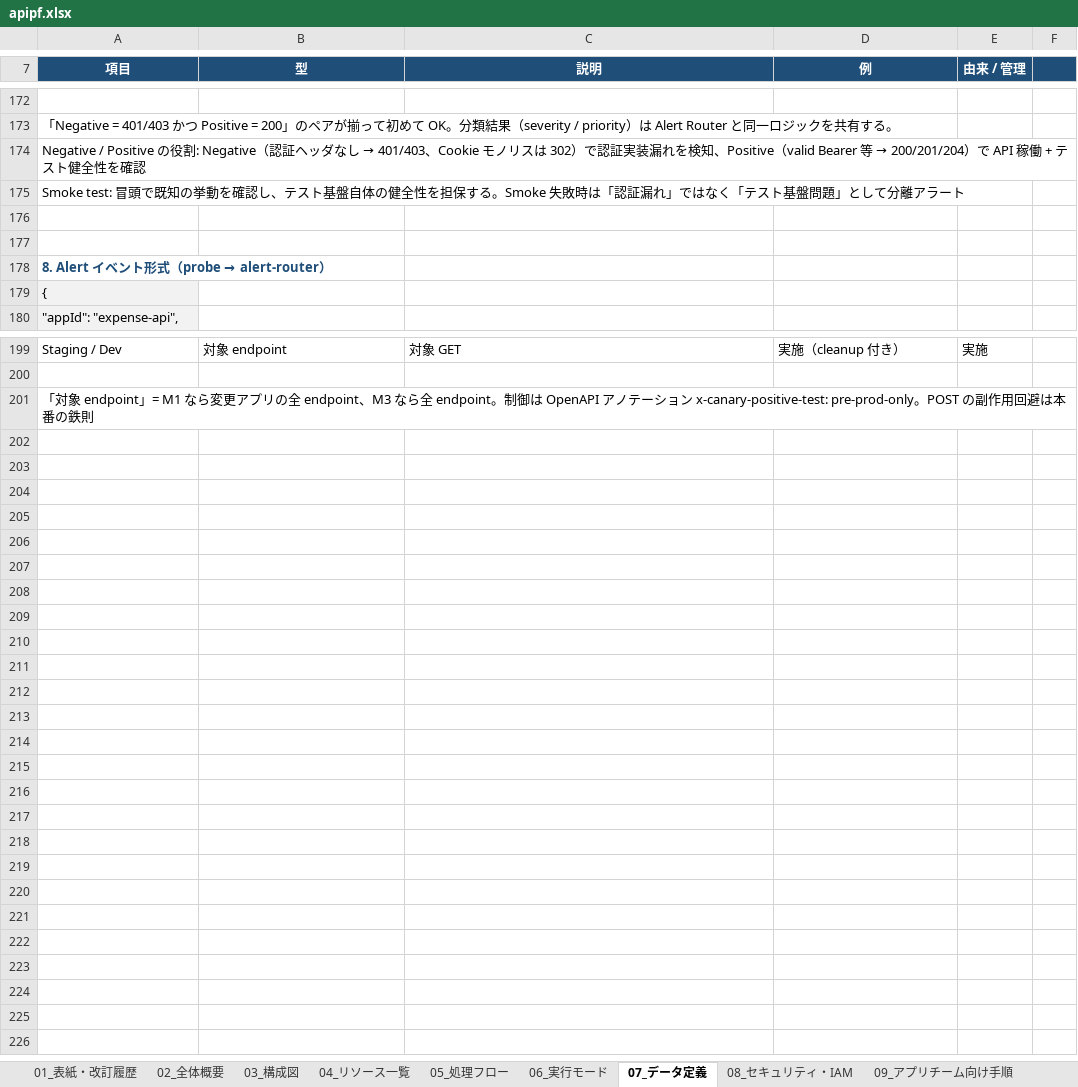
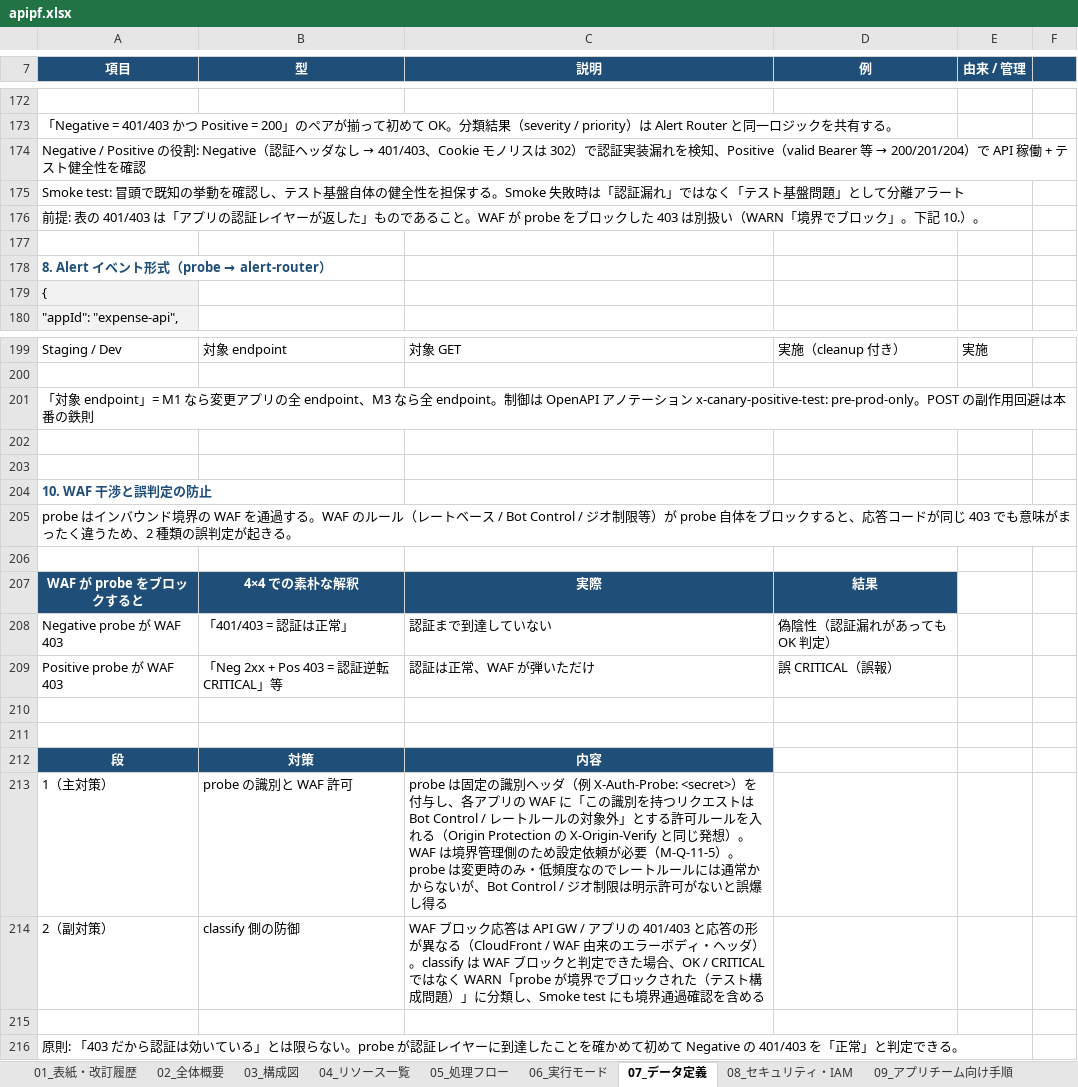
Before and after one commit to suepie/aws-atuh-poc, an Excel workbook: doc/excel/apipf.xlsx, sheet 07_データ定義, drawn as a sheet; only a part is shown, gaps mark what is left out; values as stored, in another font and other column widths than the file's, no borders; the diff names each change by its address in the sheet, - before the commit and + after, or states it on an @@ line.

```diff
--- a/doc/excel/apipf.xlsx (sheet 07_データ定義)
+++ b/doc/excel/apipf.xlsx (sheet 07_データ定義)
-A176 (項目): (empty)
+A176 (項目): 前提: 表の 401/403 は「アプリの認証レイヤーが返した」ものであること。WAF が probe をブロックした 403 は別扱い（WARN「境界でブロック」。下記 10.）。
+row 202: (empty)
+row 203: (empty)
+row 204: 10. WAF 干渉と誤判定の防止
+row 205: probe はインバウンド境界の WAF を通過する。WAF のルール（レートベース / Bot Control / ジオ制限等）が probe 自体をブロックすると、応答コードが同じ 403 でも意味がまったく違うため、2 種類の誤判定が起きる。
+row 206: (empty)
+row 207: WAF が probe をブロックすると | 4×4 での素朴な解釈 | 実際 | 結果
+row 208: Negative probe が WAF 403 | 「401/403 = 認証は正常」 | 認証まで到達していない | 偽陰性（認証漏れがあっても OK 判定）
+row 209: Positive probe が WAF 403 | 「Neg 2xx + Pos 403 = 認証逆転 CRITICAL」等 | 認証は正常、WAF が弾いただけ | 誤 CRITICAL（誤報）
+row 210: (empty)
+row 211: (empty)
+row 212: 段 | 対策 | 内容
+row 213: 1（主対策） | probe の識別と WAF 許可 | probe は固定の識別ヘッダ（例 X-Auth-Probe: <secret>）を付与し、各アプリの WAF に「この識別を持つリクエストは Bot Control / レートルールの対象外」とする許可ルールを入れる（Origin Protection の X-Origin-Verify と同じ発想）。WAF は境界管理側のため設定依頼が必要（M-Q-11-5）。probe は変更時のみ・低頻度なのでレートルールには通常かからないが、Bot Control / ジオ制限は明示許可がないと誤爆し得る
+row 214: 2（副対策） | classify 側の防御 | WAF ブロック応答は API GW / アプリの 401/403 と応答の形が異なる（CloudFront / WAF 由来のエラーボディ・ヘッダ）。classify は WAF ブロックと判定できた場合、OK / CRITICAL ではなく WARN「probe が境界でブロックされた（テスト構成問題）」に分類し、Smoke test にも境界通過確認を含める
+row 215: (empty)
+row 216: 原則: 「403 だから認証は効いている」とは限らない。probe が認証レイヤーに到達したことを確かめて初めて Negative の 401/403 を「正常」と判定できる。
```
Also changed, not shown: sheet 06_実行モード, sheet 13_出典一覧, sheet 10_設計判断一覧, sheet 11_未決事項, sheet 01_表紙・改訂履歴, doc/excel/認証タスク.xlsx.
